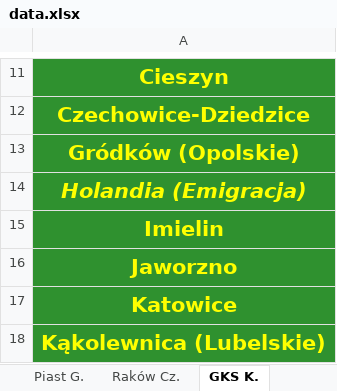
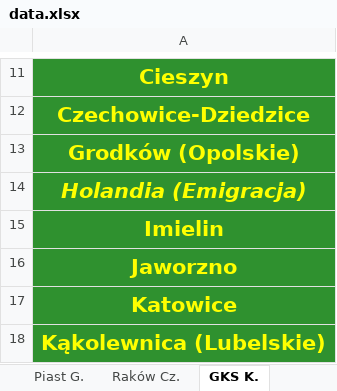
Before and after one commit to jxnge/map-and-stats, an Excel workbook: Data/Distribution of fans in Silesian Voivodship/data.xlsx, sheet GKS K., drawn as a sheet; only a part is shown, gaps mark what is left out; values as stored, in another font and other column widths than the file's, no borders; the diff names each change by its address in the sheet, - before the commit and + after, or states it on an @@ line.

Commit message:
opolskie

```diff
--- a/Data/Distribution of fans in Silesian Voivodship/data.xlsx (sheet GKS K.)
+++ b/Data/Distribution of fans in Silesian Voivodship/data.xlsx (sheet GKS K.)
-A13: Gródków (Opolskie)
+A13: Grodków (Opolskie)
```
Also changed, not shown: 33 other files.
